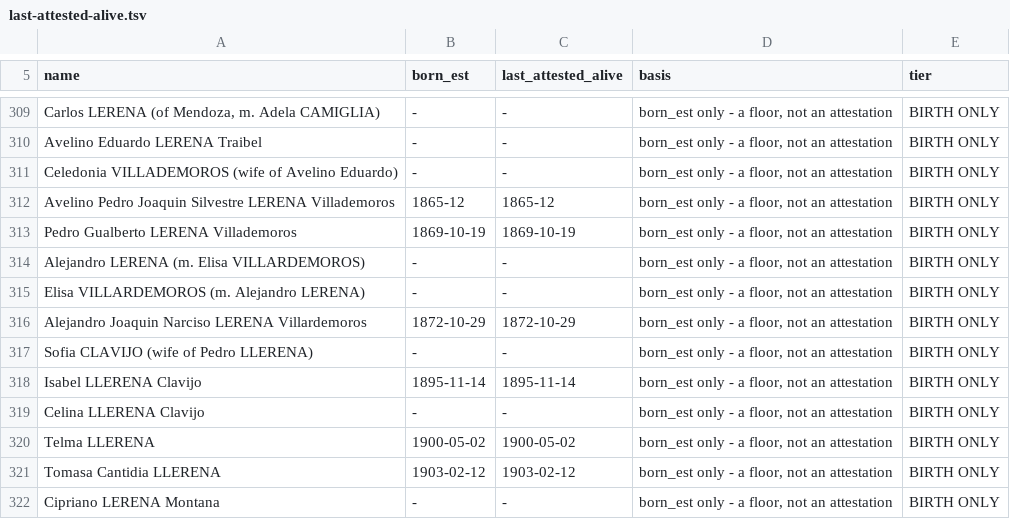
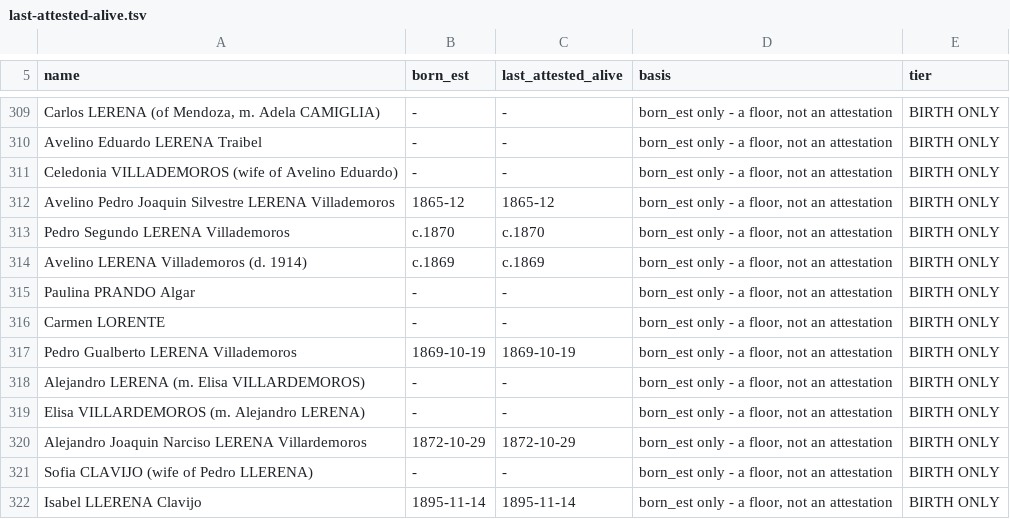
Before and after one commit to daviddef/TheLerena, a TSV file: data/last-attested-alive.tsv, drawn as a sheet; only a part is shown, gaps mark what is left out; the shorter side is filled out with more unchanged rows; the diff names each change by its address in the sheet, - before the commit and + after, or states it on an @@ line.

```diff
--- a/data/last-attested-alive.tsv
+++ b/data/last-attested-alive.tsv
+row 313: Pedro Segundo LERENA Villademoros | c.1870 | c.1870 | born_est only - a floor, not an attestation | BIRTH ONLY
+row 314: Avelino LERENA Villademoros (d. 1914) | c.1869 | c.1869 | born_est only - a floor, not an attestation | BIRTH ONLY
+row 315: Paulina PRANDO Algar | - | - | born_est only - a floor, not an attestation | BIRTH ONLY
+row 316: Carmen LORENTE | - | - | born_est only - a floor, not an attestation | BIRTH ONLY
```
Also changed, not shown: data/false-zeros.tsv, data/lerena-register.tsv, 7 other files.
